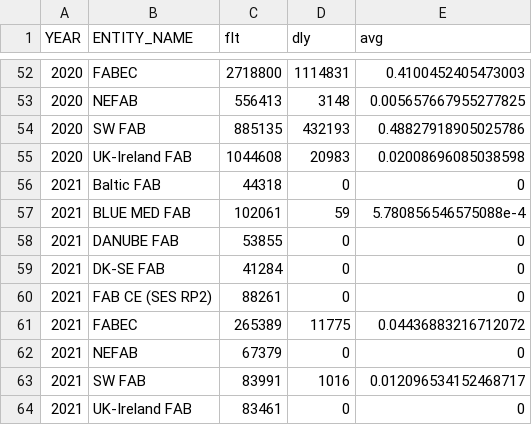
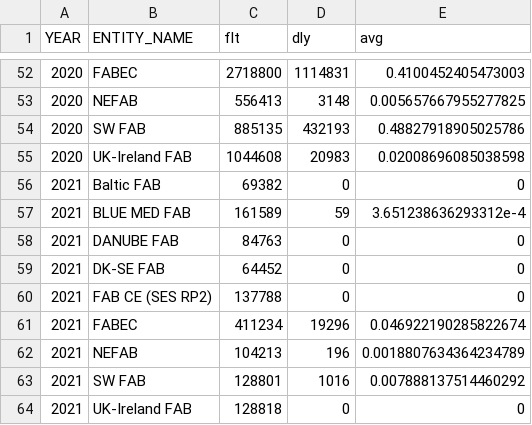
Before and after one commit to euctrl-pru/portal, a CSV file: content/graphic/en-route-atfm-delay-fab/monthly-ert-dly-fab-fir.csv, drawn as a sheet; only a part is shown, gaps mark what is left out.

```diff
--- a/content/graphic/en-route-atfm-delay-fab/monthly-ert-dly-fab-fir.csv
+++ b/content/graphic/en-route-atfm-delay-fab/monthly-ert-dly-fab-fir.csv
@@ -55,10 +55,10 @@ YEAR,ENTITY_NAME,flt,dly,avg
 2020,UK-Ireland FAB,1044608,20983,0.02008696085038598
-2021,Baltic FAB,44318,0,0
-2021,BLUE MED FAB,102061,59,5.780856546575088e-4
-2021,DANUBE FAB,53855,0,0
-2021,DK-SE FAB,41284,0,0
-2021,FAB CE (SES RP2),88261,0,0
-2021,FABEC,265389,11775,0.04436883216712072
-2021,NEFAB,67379,0,0
-2021,SW FAB,83991,1016,0.012096534152468717
-2021,UK-Ireland FAB,83461,0,0
+2021,Baltic FAB,69382,0,0
+2021,BLUE MED FAB,161589,59,3.651238636293312e-4
+2021,DANUBE FAB,84763,0,0
+2021,DK-SE FAB,64452,0,0
+2021,FAB CE (SES RP2),137788,0,0
+2021,FABEC,411234,19296,0.046922190285822674
+2021,NEFAB,104213,196,0.0018807634364234789
+2021,SW FAB,128801,1016,0.007888137514460292
+2021,UK-Ireland FAB,128818,0,0
```
Also changed, not shown: content/graphic/percent-movement-change/ert-flt-ansp.tsv, data-config/ansp-composition.csv, 7 other files.
